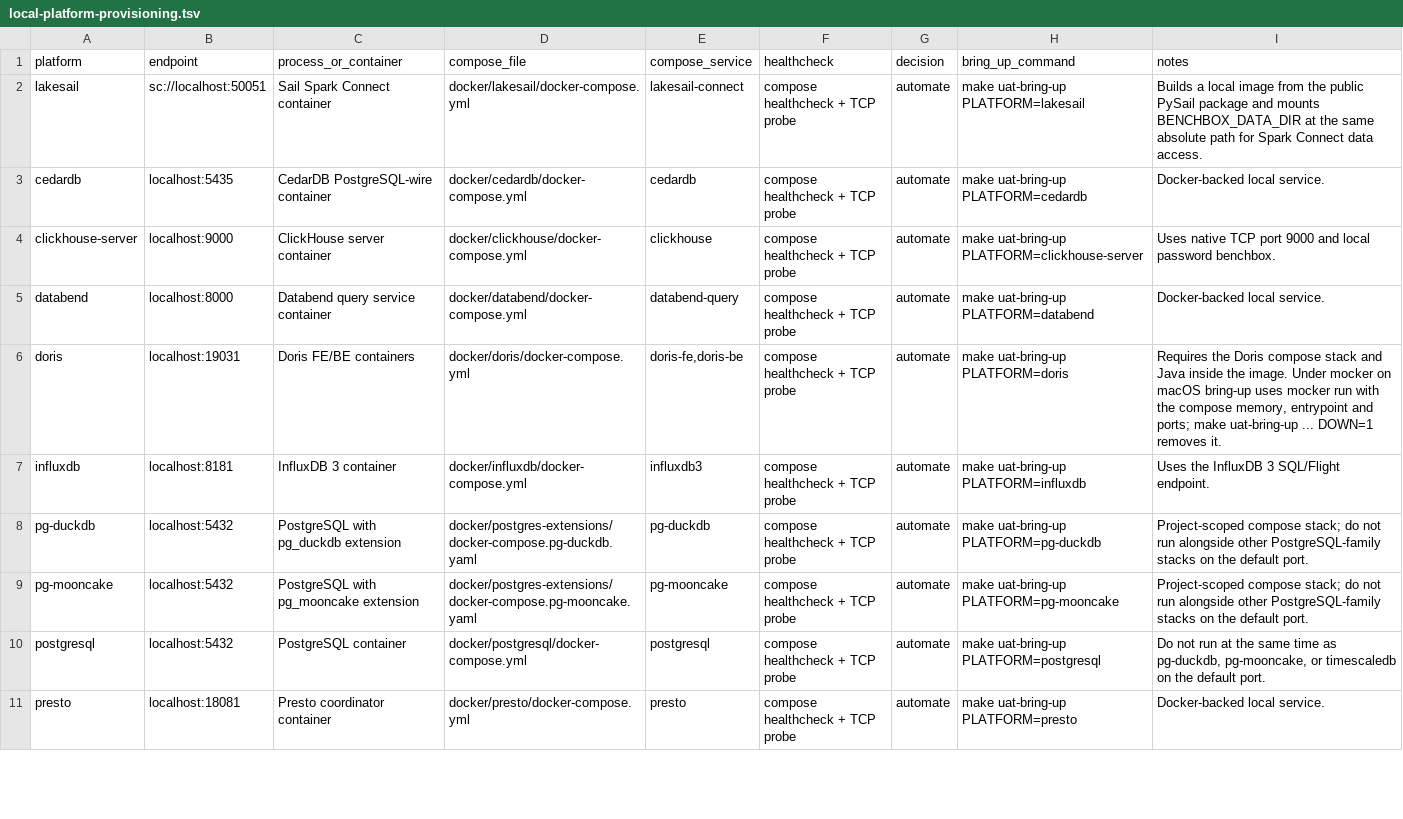
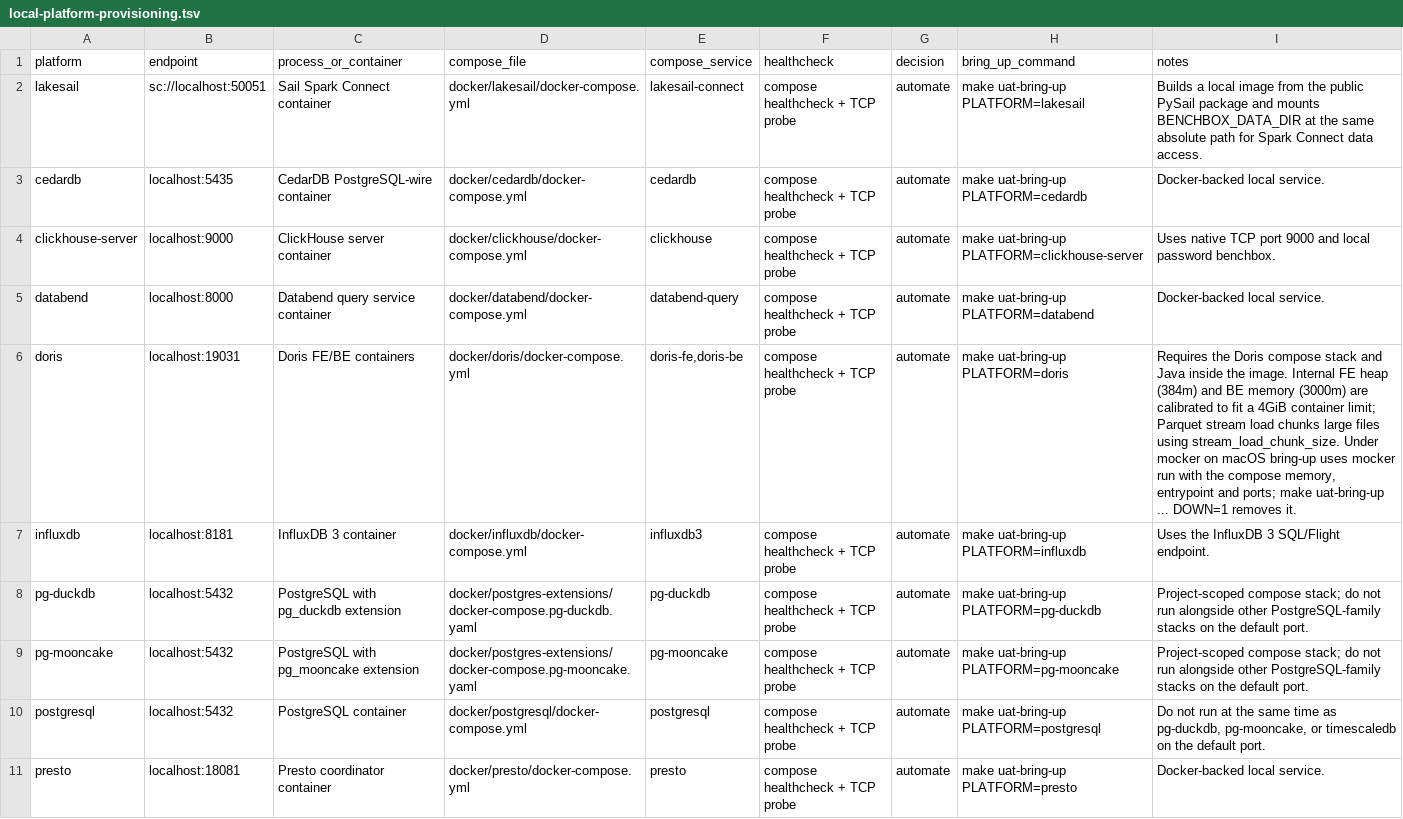
Before and after one commit to BenchBox-dev/benchbox, a TSV file: docs/operations/local-platform-provisioning.tsv, drawn as a sheet; only a part is shown.

Commit message:
feat(doris): calibrate internal allocations and bounded Parquet ingestion for 4GiB containers (#4071)
* feat(doris): calibrate internal allocations and bounded Parquet ingestion for 4GiB containers

Calibrate Doris all-in-one container memory configuration so FE JVM heap
(-Xmx384m -Xms128m) and BE memory limit (3000m) coherently share the 4GiB
container envelope without cgroup exhaustion. Introduce chunked Parquet Stream
Load in DorisAdapter using stream_load_chunk_size to bound transaction memory
during large Parquet table ingestion, and expose configurable pipeline task
parallelism and query execution memory limits with a default task parallelism
of 1. Update provisioning documentation and add regression unit tests.

* fix(doris): choose the memory profile from the container cgroup limit

```diff
--- a/docs/operations/local-platform-provisioning.tsv
+++ b/docs/operations/local-platform-provisioning.tsv
@@ -5,3 +5,3 @@ clickhouse-server	localhost:9000	ClickHouse server container	docker/clickhouse/d
 databend	localhost:8000	Databend query service container	docker/databend/docker-compose.yml	databend-query	compose healthcheck + TCP probe	automate	make uat-bring-up PLATFORM=databend	Docker-backed local service.
-doris	localhost:19031	Doris FE/BE containers	docker/doris/docker-compose.yml	doris-fe,doris-be	compose healthcheck + TCP probe	automate	make uat-bring-up PLATFORM=doris	Requires the Doris compose stack and Java inside the image. Under mocker on macOS bring-up uses mocker run with the compose memory, entrypoint and ports; make uat-bring-up ... DOWN=1 removes it.
+doris	localhost:19031	Doris FE/BE containers	docker/doris/docker-compose.yml	doris-fe,doris-be	compose healthcheck + TCP probe	automate	make uat-bring-up PLATFORM=doris	Requires the Doris compose stack and Java inside the image. Internal FE heap (384m) and BE memory (3000m) are calibrated to fit a 4GiB container limit; Parquet stream load chunks large files using stream_load_chunk_size. Under mocker on macOS bring-up uses mocker run with the compose memory, entrypoint and ports; make uat-bring-up ... DOWN=1 removes it.
 influxdb	localhost:8181	InfluxDB 3 container	docker/influxdb/docker-compose.yml	influxdb3	compose healthcheck + TCP probe	automate	make uat-bring-up PLATFORM=influxdb	Uses the InfluxDB 3 SQL/Flight endpoint.
```
Also changed, not shown: 6 other files.
